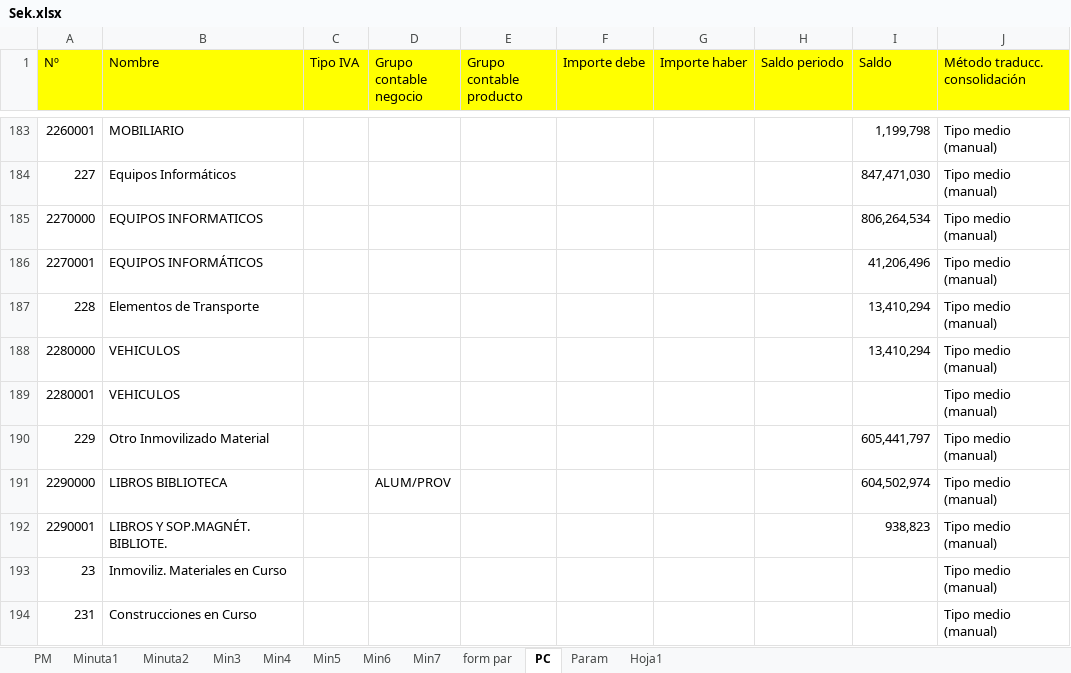
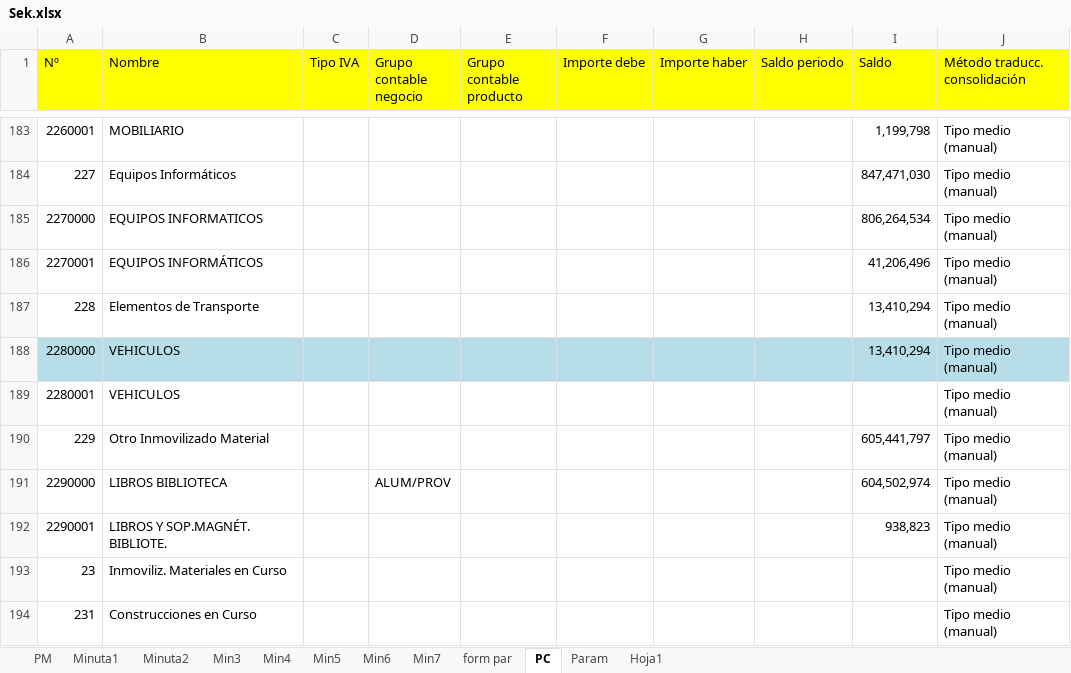
Before and after one commit to aastorga2019/Ejem_Dir_Laptop, an Excel workbook: Consultorias/sek/Sek.xlsx, sheet PC, drawn as a sheet; only a part is shown, gaps mark what is left out; values as stored, in another font and other column widths than the file's, no borders; the diff names each change by its address in the sheet, - before the commit and + after, or states it on an @@ line.

```diff
--- a/Consultorias/sek/Sek.xlsx (sheet PC)
+++ b/Consultorias/sek/Sek.xlsx (sheet PC)
-A188:J188 fill: none
+A188:J188 fill: #B7DEE8
```
Also changed, not shown: sheet Param, sheet PM, formulas that keep their value, 2 other files.
